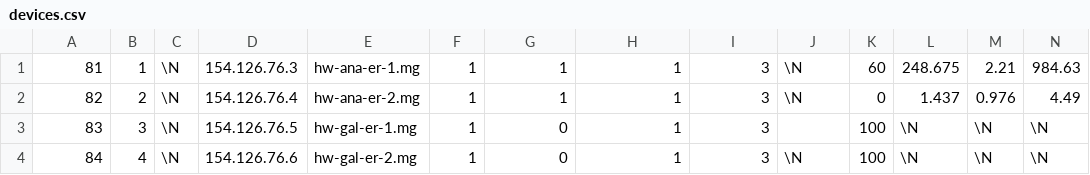
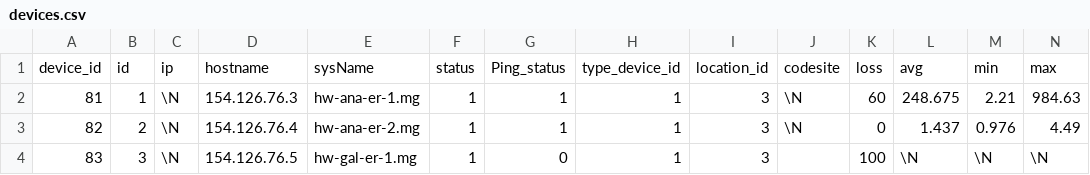
Before and after one commit to rAnjeel/Monitoring-vue, a CSV file: data/devices.csv, drawn as a sheet; only a part is shown; the shorter side is filled out with more unchanged rows; rows hold the shown columns only; the diff names each change by its address in the sheet, - before the commit and + after, or states it on an @@ line.

Commit message:
Update devices.csv
Add header to devices.csv

```diff
--- a/data/devices.csv
+++ b/data/devices.csv
+row 1: device_id | id | ip | hostname | sysName | status | Ping_status | type_device_id | location_id | codesite | loss | avg | min | max
```
